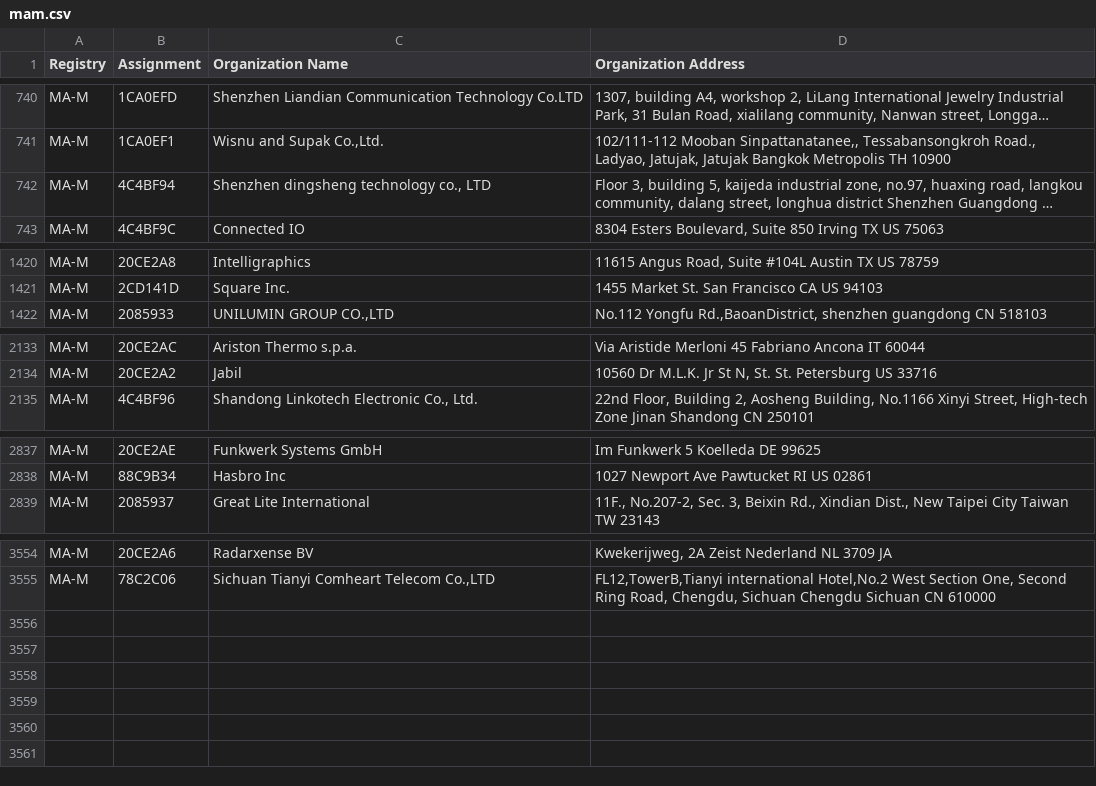
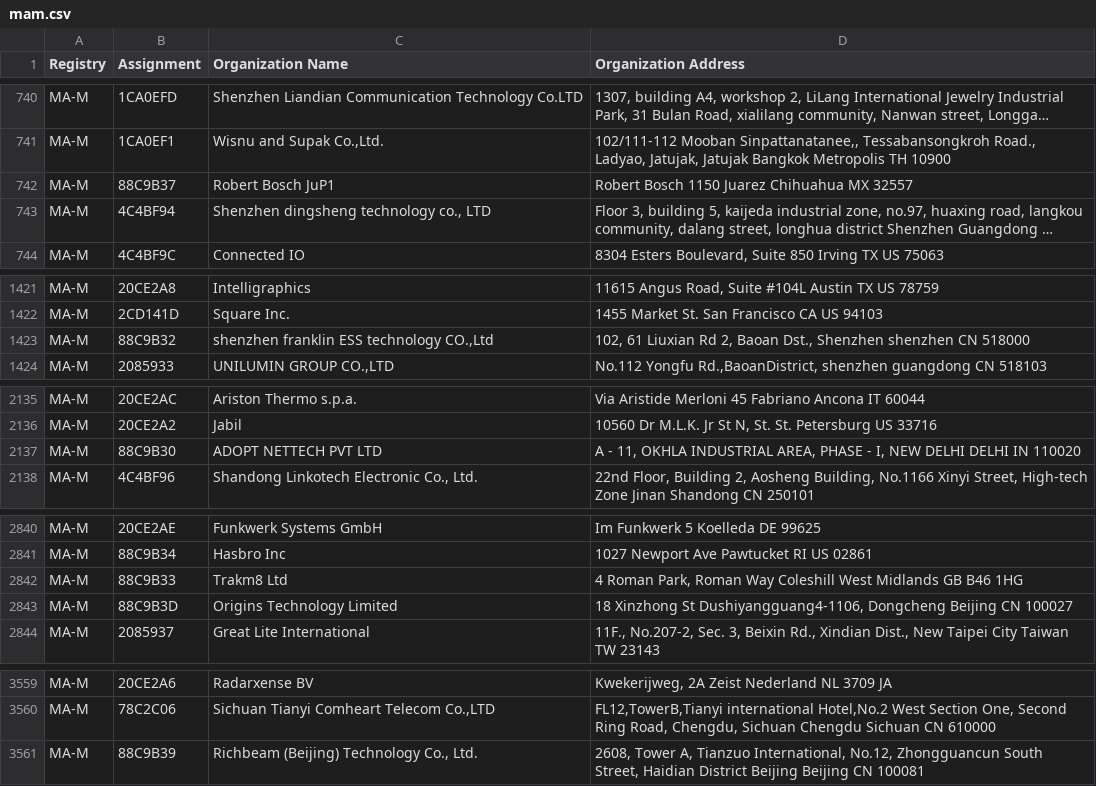
Before and after one commit to bedestall5/mac-ages, a CSV file: data/ieee/mam.csv, drawn as a sheet; only a part is shown, gaps mark what is left out; long unchanged cells end in …; the diff names each change by its address in the sheet, - before the commit and + after, or states it on an @@ line.

```diff
--- a/data/ieee/mam.csv
+++ b/data/ieee/mam.csv
+row 742: MA-M | 88C9B37 | Robert Bosch JuP1 | Robert Bosch 1150 Juarez Chihuahua MX 32557
+row 1423: MA-M | 88C9B32 | shenzhen franklin ESS technology CO.,Ltd | 102, 61 Liuxian Rd 2, Baoan Dst., Shenzhen shenzhen CN 518000
+row 2137: MA-M | 88C9B30 | ADOPT NETTECH PVT LTD | A - 11, OKHLA INDUSTRIAL AREA, PHASE - I, NEW DELHI DELHI IN 110020
+row 2842: MA-M | 88C9B33 | Trakm8 Ltd | 4 Roman Park, Roman Way Coleshill West Midlands GB B46 1HG
+row 2843: MA-M | 88C9B3D | Origins Technology Limited | 18 Xinzhong St Dushiyangguang4-1106, Dongcheng Beijing CN 100027
+row 3561: MA-M | 88C9B39 | Richbeam (Beijing) Technology Co., Ltd. | 2608, Tower A, Tianzuo International, No.12, Zhongguancun South Street, Haidian District Beijing Beijing CN 100081
```
Also changed, not shown: data/ieee/oui36.csv, 2 other files.
